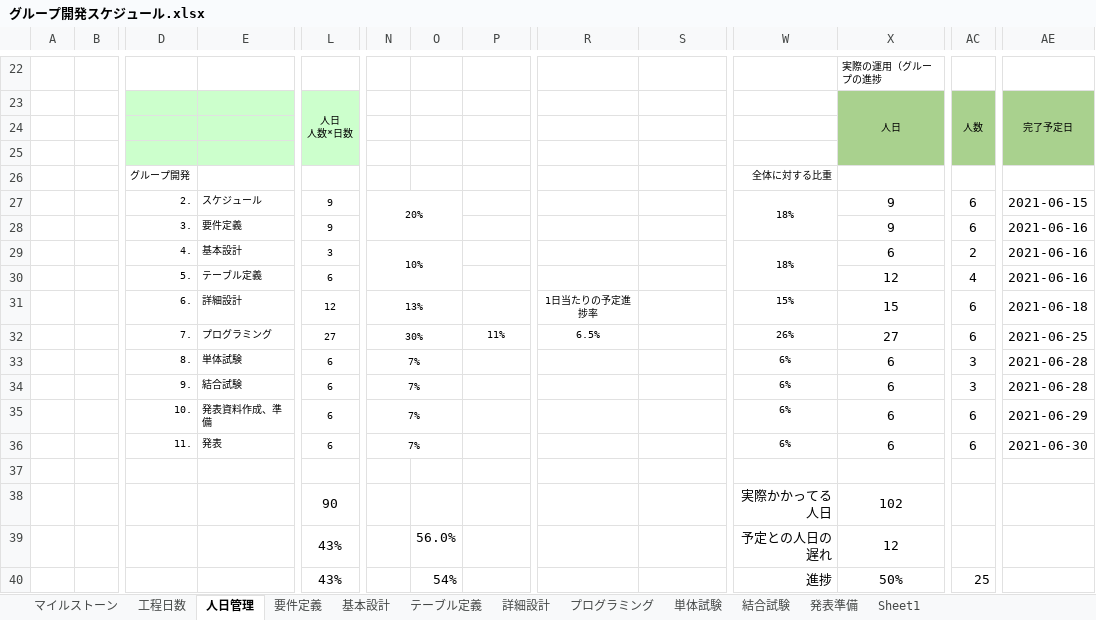
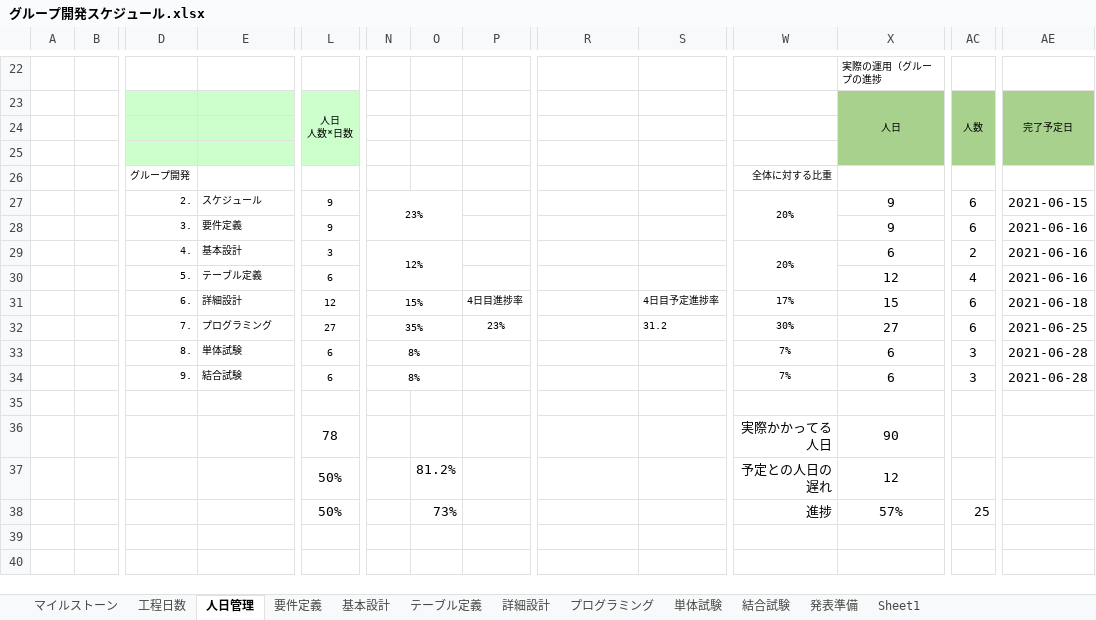
Before and after one commit to 21nakamayuuta/D-group, an Excel workbook: グループ開発スケジュール.xlsx, sheet 人日管理, drawn as a sheet; only a part is shown, gaps mark what is left out; values as stored, in another font and other column widths than the file's, no borders; charts and pictures not drawn; removed rows and columns are numbered as before the commit, all else as after; rows hold the shown columns only; the diff names each change by its address in the sheet, - before the commit and + after, or states it on an @@ line.

Commit message:
commit -a

```diff
--- a/グループ開発スケジュール.xlsx (sheet 人日管理)
+++ b/グループ開発スケジュール.xlsx (sheet 人日管理)
-N27: 20%
+N27: 23%
-W27: 18%
+W27: 20%
-N29: 10%
+N29: 12%
-W29: 18%
+W29: 20%
-N31: 13%
+N31: 15%
-P31: (empty)
+P31: 4日目進捗率
-R31: 1日当たりの予定進捗率
+R31: (empty)
-S31: (empty)
+S31: 4日目予定進捗率
-W31: 15%
+W31: 17%
-N32: 30%
+N32: 35%
-P32: 11%
+P32: 23%
-R32: 6.5%
+R32: (empty)
-S32: (empty)
+S32: 31.2
-W32: 26%
+W32: 30%
-N33:N34: 7%
+N33:N34: 8%
-W33:W34: 6%
+W33:W34: 7%
-row 35:  |  | 10. | 発表資料作成、準備 | 6 | 7% |  |  |  |  | 6% | 6 | 6 | 2021-06-29
-row 36:  |  | 11. | 発表 | 6 | 7% |  |  |  |  | 6% | 6 | 6 | 2021-06-30
-L36: 90
+L36: 78
-X36: 102
+X36: 90
-L37:L38: 43%
+L37:L38: 50%
-O37: 56.0%
+O37: 81.2%
-O38: 54%
+O38: 73%
-X38: 50%
+X38: 57%
```
Also changed, not shown: sheet 詳細設計, formulas that keep their value, charts or pictures.
